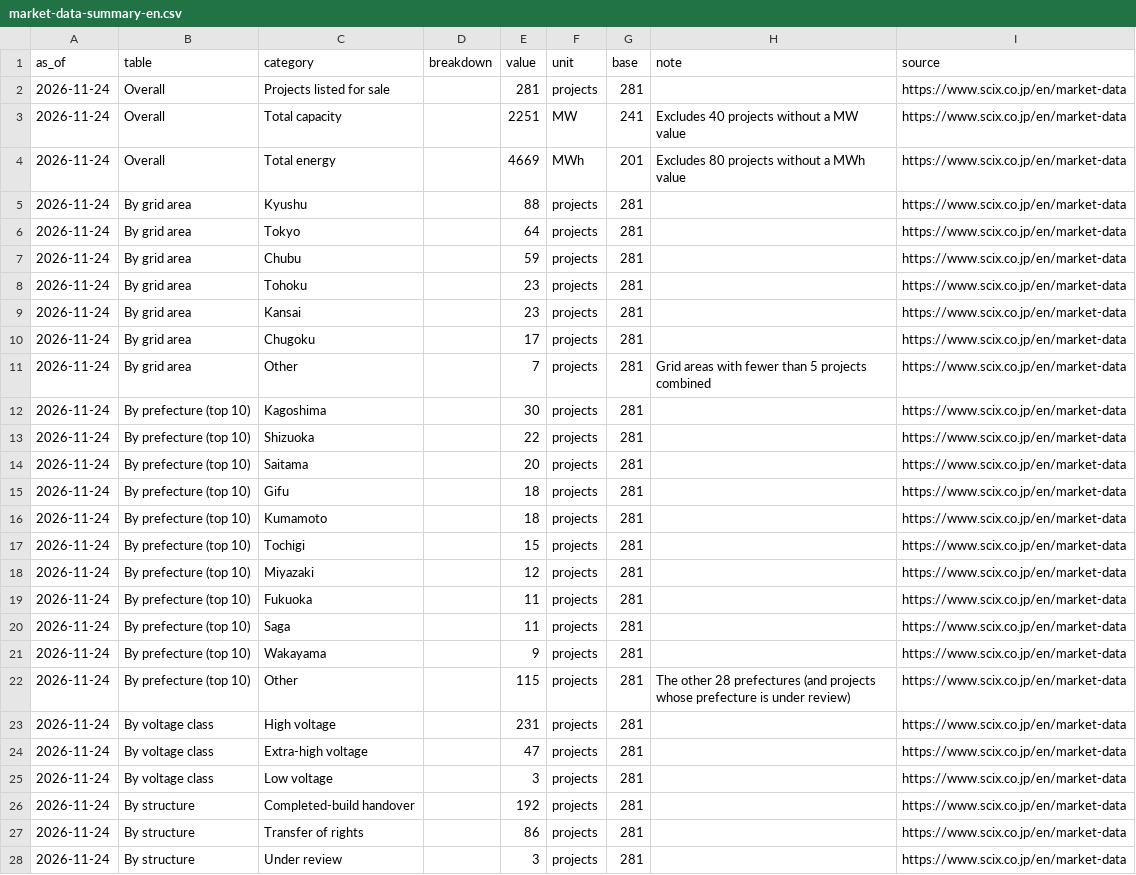
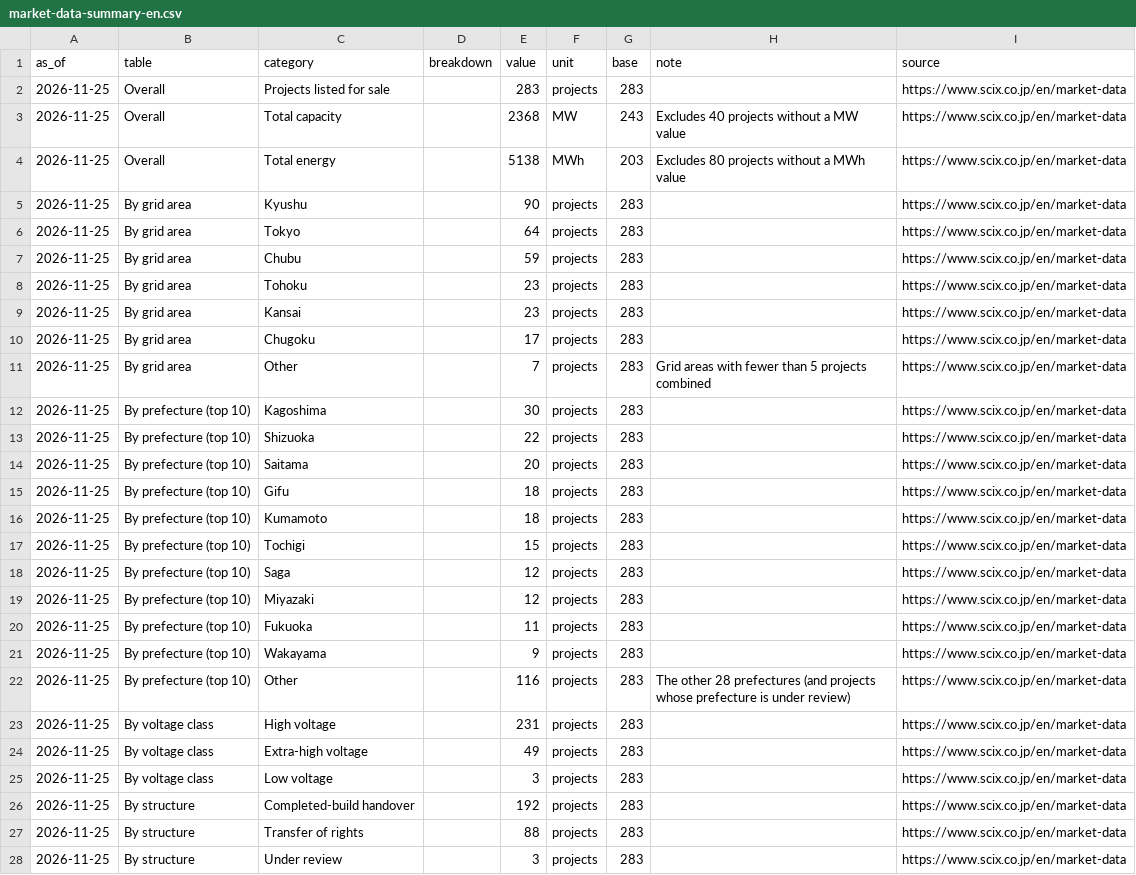
Before and after one commit to nakashimashinya-a11y/scix-web, a CSV file: files/market-data/market-data-summary-en.csv, drawn as a sheet; only a part is shown; the diff covers the shown part only.

```diff
--- a/files/market-data/market-data-summary-en.csv
+++ b/files/market-data/market-data-summary-en.csv
@@ -1,28 +1,28 @@
 as_of,table,category,breakdown,value,unit,base,note,source
-2026-11-24,Overall,Projects listed for sale,,281,projects,281,,https://www.scix.co.jp/en/market-data
-2026-11-24,Overall,Total capacity,,2251,MW,241,Excludes 40 projects without a MW value,https://www.scix.co.jp/en/market-data
-2026-11-24,Overall,Total energy,,4669,MWh,201,Excludes 80 projects without a MWh value,https://www.scix.co.jp/en/market-data
-2026-11-24,By grid area,Kyushu,,88,projects,281,,https://www.scix.co.jp/en/market-data
-2026-11-24,By grid area,Tokyo,,64,projects,281,,https://www.scix.co.jp/en/market-data
-2026-11-24,By grid area,Chubu,,59,projects,281,,https://www.scix.co.jp/en/market-data
-2026-11-24,By grid area,Tohoku,,23,projects,281,,https://www.scix.co.jp/en/market-data
-2026-11-24,By grid area,Kansai,,23,projects,281,,https://www.scix.co.jp/en/market-data
-2026-11-24,By grid area,Chugoku,,17,projects,281,,https://www.scix.co.jp/en/market-data
-2026-11-24,By grid area,Other,,7,projects,281,Grid areas with fewer than 5 projects combined,https://www.scix.co.jp/en/market-data
-2026-11-24,By prefecture (top 10),Kagoshima,,30,projects,281,,https://www.scix.co.jp/en/market-data
-2026-11-24,By prefecture (top 10),Shizuoka,,22,projects,281,,https://www.scix.co.jp/en/market-data
-2026-11-24,By prefecture (top 10),Saitama,,20,projects,281,,https://www.scix.co.jp/en/market-data
-2026-11-24,By prefecture (top 10),Gifu,,18,projects,281,,https://www.scix.co.jp/en/market-data
-2026-11-24,By prefecture (top 10),Kumamoto,,18,projects,281,,https://www.scix.co.jp/en/market-data
-2026-11-24,By prefecture (top 10),Tochigi,,15,projects,281,,https://www.scix.co.jp/en/market-data
-2026-11-24,By prefecture (top 10),Miyazaki,,12,projects,281,,https://www.scix.co.jp/en/market-data
-2026-11-24,By prefecture (top 10),Fukuoka,,11,projects,281,,https://www.scix.co.jp/en/market-data
-2026-11-24,By prefecture (top 10),Saga,,11,projects,281,,https://www.scix.co.jp/en/market-data
-2026-11-24,By prefecture (top 10),Wakayama,,9,projects,281,,https://www.scix.co.jp/en/market-data
-2026-11-24,By prefecture (top 10),Other,,115,projects,281,The other 28 prefectures (and projects whose prefecture is under review),https://www.scix.co.jp/en/market-data
-2026-11-24,By voltage class,High voltage,,231,projects,281,,https://www.scix.co.jp/en/market-data
-2026-11-24,By voltage class,Extra-high voltage,,47,projects,281,,https://www.scix.co.jp/en/market-data
-2026-11-24,By voltage class,Low voltage,,3,projects,281,,https://www.scix.co.jp/en/market-data
-2026-11-24,By structure,Completed-build handover,,192,projects,281,,https://www.scix.co.jp/en/market-data
-2026-11-24,By structure,Transfer of rights,,86,projects,281,,https://www.scix.co.jp/en/market-data
-2026-11-24,By structure,Under review,,3,projects,281,,https://www.scix.co.jp/en/market-data
+2026-11-25,Overall,Projects listed for sale,,283,projects,283,,https://www.scix.co.jp/en/market-data
+2026-11-25,Overall,Total capacity,,2368,MW,243,Excludes 40 projects without a MW value,https://www.scix.co.jp/en/market-data
+2026-11-25,Overall,Total energy,,5138,MWh,203,Excludes 80 projects without a MWh value,https://www.scix.co.jp/en/market-data
+2026-11-25,By grid area,Kyushu,,90,projects,283,,https://www.scix.co.jp/en/market-data
+2026-11-25,By grid area,Tokyo,,64,projects,283,,https://www.scix.co.jp/en/market-data
+2026-11-25,By grid area,Chubu,,59,projects,283,,https://www.scix.co.jp/en/market-data
+2026-11-25,By grid area,Tohoku,,23,projects,283,,https://www.scix.co.jp/en/market-data
+2026-11-25,By grid area,Kansai,,23,projects,283,,https://www.scix.co.jp/en/market-data
+2026-11-25,By grid area,Chugoku,,17,projects,283,,https://www.scix.co.jp/en/market-data
+2026-11-25,By grid area,Other,,7,projects,283,Grid areas with fewer than 5 projects combined,https://www.scix.co.jp/en/market-data
+2026-11-25,By prefecture (top 10),Kagoshima,,30,projects,283,,https://www.scix.co.jp/en/market-data
+2026-11-25,By prefecture (top 10),Shizuoka,,22,projects,283,,https://www.scix.co.jp/en/market-data
+2026-11-25,By prefecture (top 10),Saitama,,20,projects,283,,https://www.scix.co.jp/en/market-data
+2026-11-25,By prefecture (top 10),Gifu,,18,projects,283,,https://www.scix.co.jp/en/market-data
+2026-11-25,By prefecture (top 10),Kumamoto,,18,projects,283,,https://www.scix.co.jp/en/market-data
+2026-11-25,By prefecture (top 10),Tochigi,,15,projects,283,,https://www.scix.co.jp/en/market-data
+2026-11-25,By prefecture (top 10),Saga,,12,projects,283,,https://www.scix.co.jp/en/market-data
+2026-11-25,By prefecture (top 10),Miyazaki,,12,projects,283,,https://www.scix.co.jp/en/market-data
+2026-11-25,By prefecture (top 10),Fukuoka,,11,projects,283,,https://www.scix.co.jp/en/market-data
+2026-11-25,By prefecture (top 10),Wakayama,,9,projects,283,,https://www.scix.co.jp/en/market-data
+2026-11-25,By prefecture (top 10),Other,,116,projects,283,The other 28 prefectures (and projects whose prefecture is under review),https://www.scix.co.jp/en/market-data
+2026-11-25,By voltage class,High voltage,,231,projects,283,,https://www.scix.co.jp/en/market-data
+2026-11-25,By voltage class,Extra-high voltage,,49,projects,283,,https://www.scix.co.jp/en/market-data
+2026-11-25,By voltage class,Low voltage,,3,projects,283,,https://www.scix.co.jp/en/market-data
+2026-11-25,By structure,Completed-build handover,,192,projects,283,,https://www.scix.co.jp/en/market-data
+2026-11-25,By structure,Transfer of rights,,88,projects,283,,https://www.scix.co.jp/en/market-data
+2026-11-25,By structure,Under review,,3,projects,283,,https://www.scix.co.jp/en/market-data
```
Also changed, not shown: 83 edited cells elsewhere in this file, files/market-data/market-data-summary.csv, files/market-data/market-data-weekly-en.csv, 23 other files.
